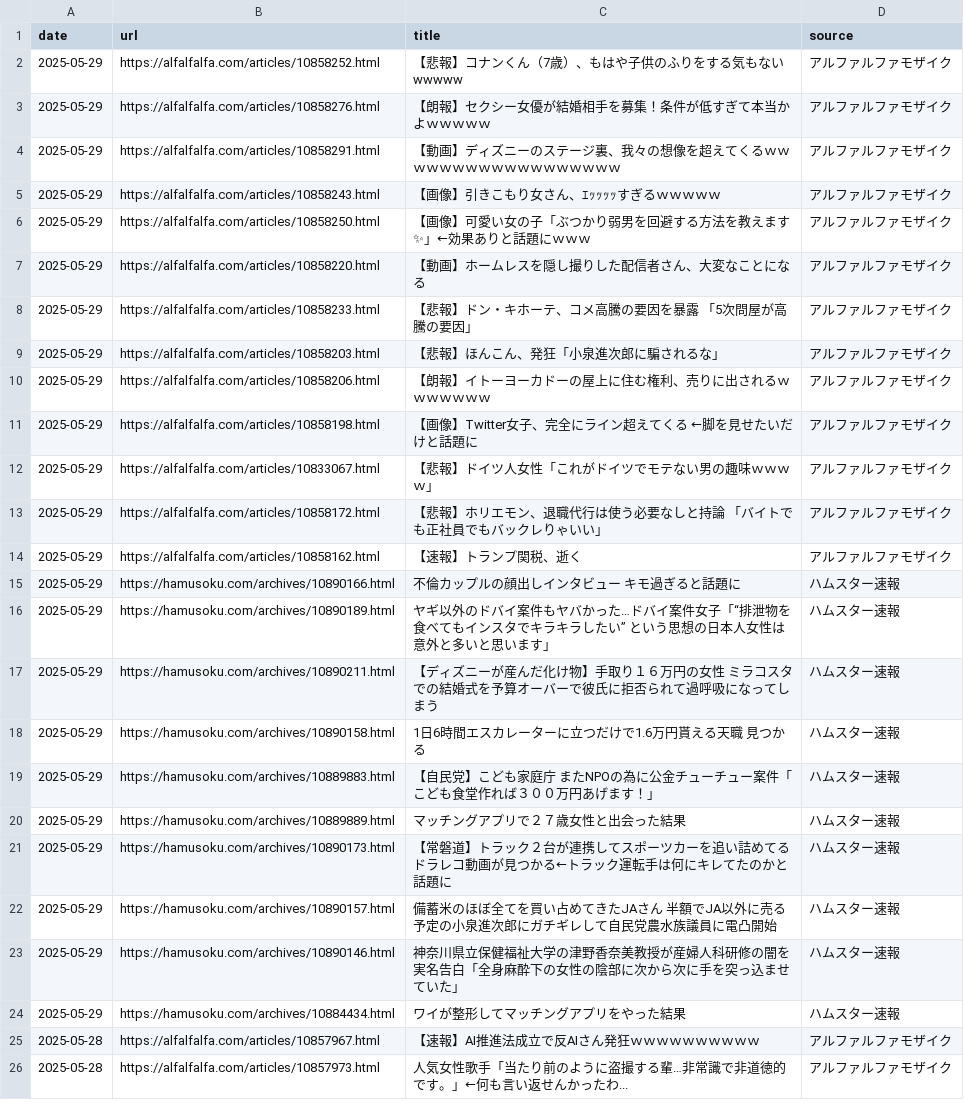
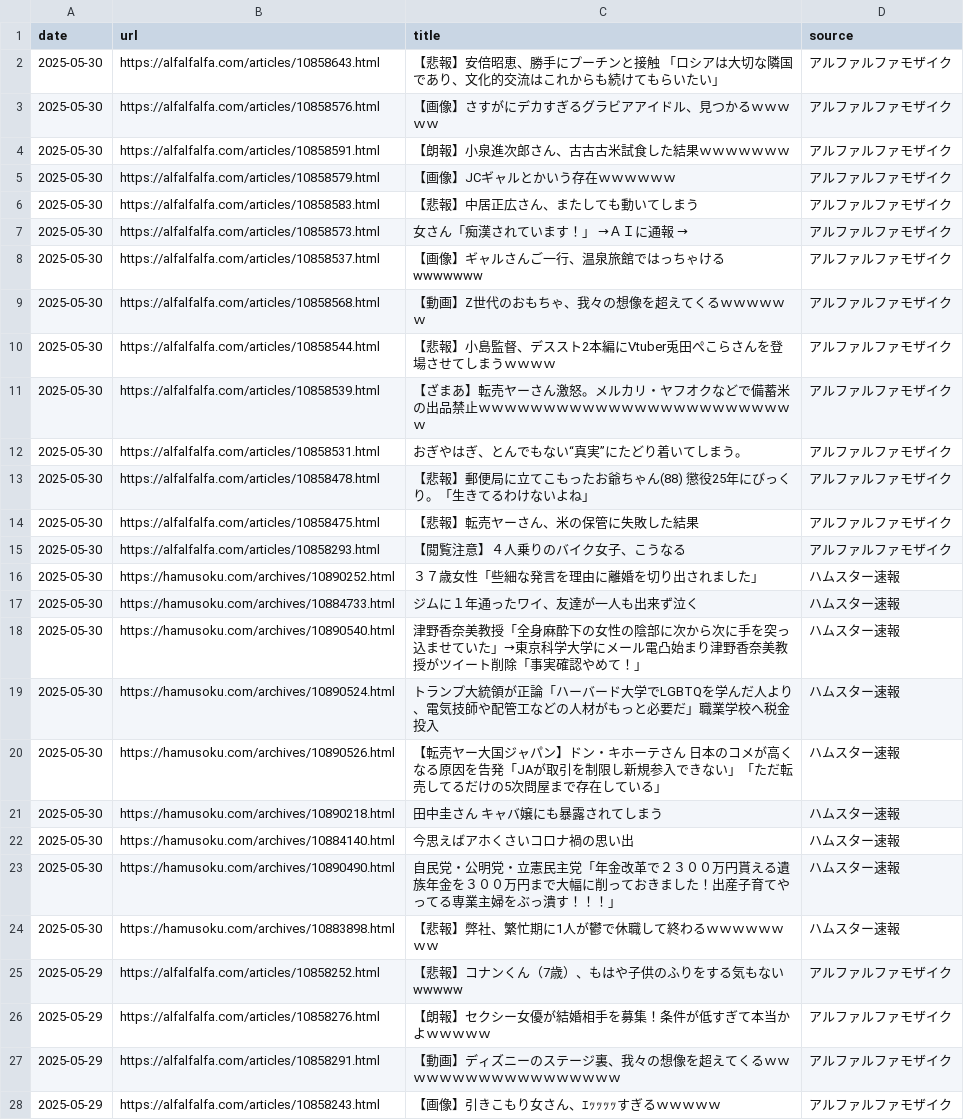
Before and after one commit to frameghostman/githubactionstest, a CSV file: blog_data.csv, drawn as a sheet; only a part is shown; the shorter side is filled out with more unchanged rows; the diff covers the shown part only; the diff names each change by its address in the sheet, - before the commit and + after, or states it on an @@ line.

```diff
--- a/blog_data.csv
+++ b/blog_data.csv
+row 2: 2025-05-30 | https://alfalfalfa.com/articles/10858643.html | 【悲報】安倍昭恵、勝手にプーチンと接触 「ロシアは大切な隣国であり、文化的交流はこれからも続けてもらいたい」 | アルファルファモザイク
+row 3: 2025-05-30 | https://alfalfalfa.com/articles/10858576.html | 【画像】さすがにデカすぎるグラビアアイドル、見つかるｗｗｗｗｗ | アルファルファモザイク
+row 4: 2025-05-30 | https://alfalfalfa.com/articles/10858591.html | 【朗報】小泉進次郎さん、古古古米試食した結果ｗｗｗｗｗｗｗ | アルファルファモザイク
+row 5: 2025-05-30 | https://alfalfalfa.com/articles/10858579.html | 【画像】JCギャルとかいう存在ｗｗｗｗｗｗ | アルファルファモザイク
+row 6: 2025-05-30 | https://alfalfalfa.com/articles/10858583.html | 【悲報】中居正広さん、またしても動いてしまう | アルファルファモザイク
+row 7: 2025-05-30 | https://alfalfalfa.com/articles/10858573.html | 女さん「痴漢されています！」 →ＡＩに通報 → | アルファルファモザイク
+row 8: 2025-05-30 | https://alfalfalfa.com/articles/10858537.html | 【画像】ギャルさんご一行、温泉旅館ではっちゃけるwwwwwww | アルファルファモザイク
+row 9: 2025-05-30 | https://alfalfalfa.com/articles/10858568.html | 【動画】Z世代のおもちゃ、我々の想像を超えてくるｗｗｗｗｗｗ | アルファルファモザイク
+row 10: 2025-05-30 | https://alfalfalfa.com/articles/10858544.html | 【悲報】小島監督、デススト2本編にVtuber兎田ぺこらさんを登場させてしまうｗｗｗｗ | アルファルファモザイク
+row 11: 2025-05-30 | https://alfalfalfa.com/articles/10858539.html | 【ざまあ】転売ヤーさん激怒。メルカリ・ヤフオクなどで備蓄米の出品禁止ｗｗｗｗｗｗｗｗｗｗｗｗｗｗｗｗｗｗｗｗｗｗｗｗｗ | アルファルファモザイク
+row 12: 2025-05-30 | https://alfalfalfa.com/articles/10858531.html | おぎやはぎ、とんでもない“真実”にたどり着いてしまう。 | アルファルファモザイク
+row 13: 2025-05-30 | https://alfalfalfa.com/articles/10858478.html | 【悲報】郵便局に立てこもったお爺ちゃん(88) 懲役25年にびっくり。「生きてるわけないよね」 | アルファルファモザイク
+row 14: 2025-05-30 | https://alfalfalfa.com/articles/10858475.html | 【悲報】転売ヤーさん、米の保管に失敗した結果 | アルファルファモザイク
+row 15: 2025-05-30 | https://alfalfalfa.com/articles/10858293.html | 【閲覧注意】４人乗りのバイク女子、こうなる | アルファルファモザイク
+row 16: 2025-05-30 | https://hamusoku.com/archives/10890252.html | ３７歳女性「些細な発言を理由に離婚を切り出されました」 | ハムスター速報
+row 17: 2025-05-30 | https://hamusoku.com/archives/10884733.html | ジムに１年通ったワイ、友達が一人も出来ず泣く | ハムスター速報
+row 18: 2025-05-30 | https://hamusoku.com/archives/10890540.html | 津野香奈美教授「全身麻酔下の女性の陰部に次から次に手を突っ込ませていた」→東京科学大学にメール電凸始まり津野香奈美教授がツイート削除「事実確認やめて！」 | ハムスター速報
+row 19: 2025-05-30 | https://hamusoku.com/archives/10890524.html | トランプ大統領が正論「ハーバード大学でLGBTQを学んだ人より、電気技師や配管工などの人材がもっと必要だ」職業学校へ税金投入 | ハムスター速報
+row 20: 2025-05-30 | https://hamusoku.com/archives/10890526.html | 【転売ヤー大国ジャパン】ドン・キホーテさん 日本のコメが高くなる原因を告発「JAが取引を制限し新規参入できない」「ただ転売してるだけの5次問屋まで存在している」 | ハムスター速報
+row 21: 2025-05-30 | https://hamusoku.com/archives/10890218.html | 田中圭さん キャバ嬢にも暴露されてしまう | ハムスター速報
+row 22: 2025-05-30 | https://hamusoku.com/archives/10884140.html | 今思えばアホくさいコロナ禍の思い出 | ハムスター速報
+row 23: 2025-05-30 | https://hamusoku.com/archives/10890490.html | 自民党・公明党・立憲民主党「年金改革で２３００万円貰える遺族年金を３００万円まで大幅に削っておきました！出産子育てやってる専業主婦をぶっ潰す！！！」 | ハムスター速報
+row 24: 2025-05-30 | https://hamusoku.com/archives/10883898.html | 【悲報】弊社、繁忙期に1人が鬱で休職して終わるｗｗｗｗｗｗｗｗ | ハムスター速報
```
Also changed, not shown: 23 removed rows elsewhere in this file, 2 other files.
